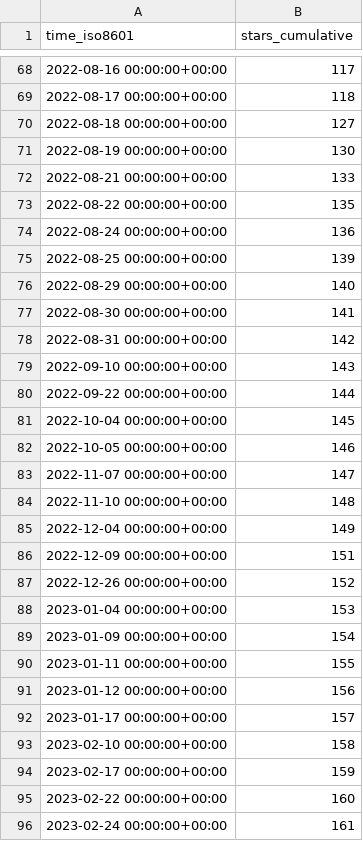
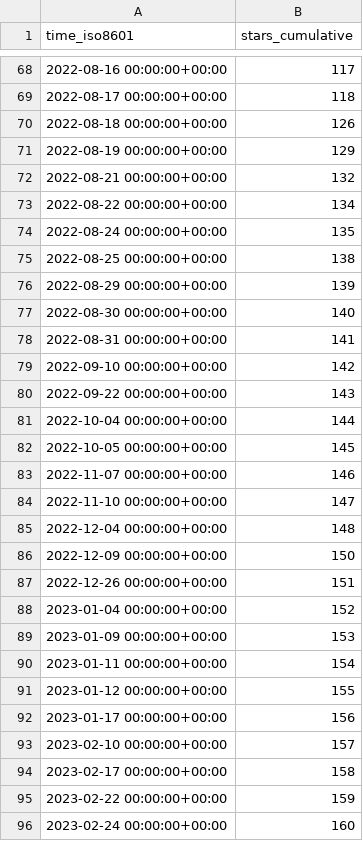
Before and after one commit to awslabs/assisted-log-enabler-for-aws, a CSV file: awslabs/assisted-log-enabler-for-aws/ghrs-data/stargazers.csv, drawn as a sheet; only a part is shown, gaps mark what is left out; the diff covers the shown part only.

```diff
--- a/awslabs/assisted-log-enabler-for-aws/ghrs-data/stargazers.csv
+++ b/awslabs/assisted-log-enabler-for-aws/ghrs-data/stargazers.csv
@@ -69,28 +69,28 @@ time_iso8601,stars_cumulative
 2022-08-17 00:00:00+00:00,118
-2022-08-18 00:00:00+00:00,127
-2022-08-19 00:00:00+00:00,130
-2022-08-21 00:00:00+00:00,133
-2022-08-22 00:00:00+00:00,135
-2022-08-24 00:00:00+00:00,136
-2022-08-25 00:00:00+00:00,139
-2022-08-29 00:00:00+00:00,140
-2022-08-30 00:00:00+00:00,141
-2022-08-31 00:00:00+00:00,142
-2022-09-10 00:00:00+00:00,143
-2022-09-22 00:00:00+00:00,144
-2022-10-04 00:00:00+00:00,145
-2022-10-05 00:00:00+00:00,146
-2022-11-07 00:00:00+00:00,147
-2022-11-10 00:00:00+00:00,148
-2022-12-04 00:00:00+00:00,149
-2022-12-09 00:00:00+00:00,151
-2022-12-26 00:00:00+00:00,152
-2023-01-04 00:00:00+00:00,153
-2023-01-09 00:00:00+00:00,154
-2023-01-11 00:00:00+00:00,155
-2023-01-12 00:00:00+00:00,156
-2023-01-17 00:00:00+00:00,157
-2023-02-10 00:00:00+00:00,158
-2023-02-17 00:00:00+00:00,159
-2023-02-22 00:00:00+00:00,160
-2023-02-24 00:00:00+00:00,161
+2022-08-18 00:00:00+00:00,126
+2022-08-19 00:00:00+00:00,129
+2022-08-21 00:00:00+00:00,132
+2022-08-22 00:00:00+00:00,134
+2022-08-24 00:00:00+00:00,135
+2022-08-25 00:00:00+00:00,138
+2022-08-29 00:00:00+00:00,139
+2022-08-30 00:00:00+00:00,140
+2022-08-31 00:00:00+00:00,141
+2022-09-10 00:00:00+00:00,142
+2022-09-22 00:00:00+00:00,143
+2022-10-04 00:00:00+00:00,144
+2022-10-05 00:00:00+00:00,145
+2022-11-07 00:00:00+00:00,146
+2022-11-10 00:00:00+00:00,147
+2022-12-04 00:00:00+00:00,148
+2022-12-09 00:00:00+00:00,150
+2022-12-26 00:00:00+00:00,151
+2023-01-04 00:00:00+00:00,152
+2023-01-09 00:00:00+00:00,153
+2023-01-11 00:00:00+00:00,154
+2023-01-12 00:00:00+00:00,155
+2023-01-17 00:00:00+00:00,156
+2023-02-10 00:00:00+00:00,157
+2023-02-17 00:00:00+00:00,158
+2023-02-22 00:00:00+00:00,159
+2023-02-24 00:00:00+00:00,160
```
Also changed, not shown: 1 added row and 25 edited cells elsewhere in this file.
